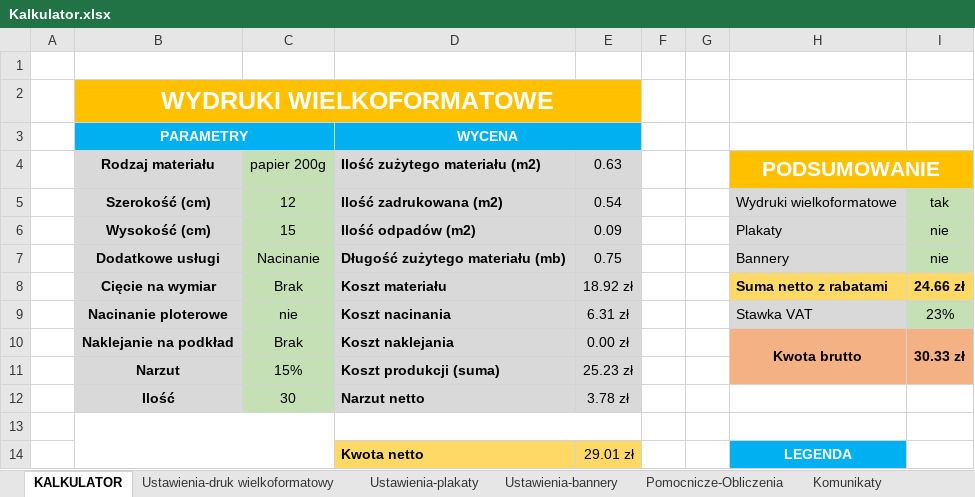
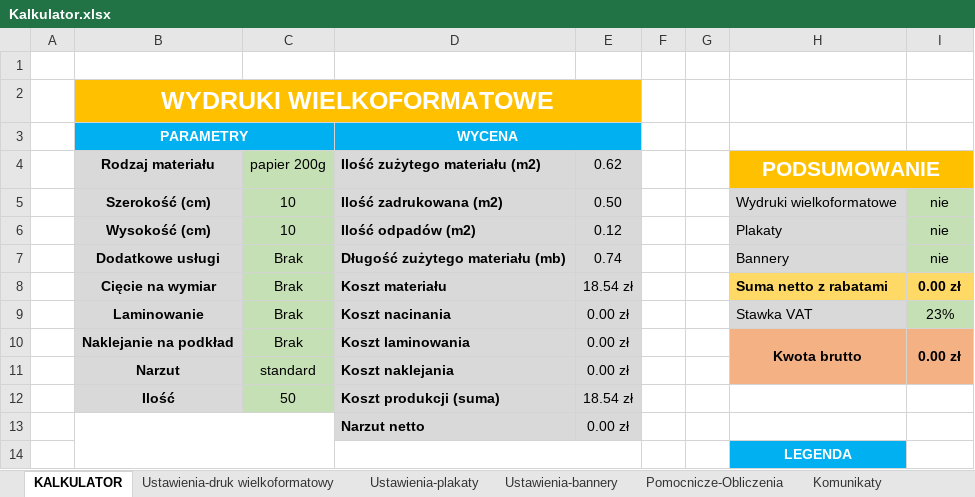
Before and after one commit to Bachu90/kalkulatorExcel, an Excel workbook: Kalkulator.xlsx, sheet KALKULATOR, drawn as a sheet; only a part is shown; values as stored, in another font and other column widths than the file's, no borders; conditional formats not drawn; removed rows and columns are numbered as before the commit, all else as after; the diff covers the shown part only; the diff names each change by its address in the sheet, - before the commit and + after, or states it on an @@ line.

```diff
--- a/Kalkulator.xlsx (sheet KALKULATOR)
+++ b/Kalkulator.xlsx (sheet KALKULATOR)
-E4: 0.63
+E4: 0.62
-C5: 12
+C5: 10
-E5: 0.54
+E5: 0.50
-I5: tak
+I5: nie
-C6: 15
+C6: 10
-E6: 0.09
+E6: 0.12
-C7: Nacinanie
+C7: Brak
-E7: 0.75
+E7: 0.74
-E8: 18.92 zł
+E8: 18.54 zł
-I8: 24.66 zł
+I8: 0.00 zł
-B9: Nacinanie ploterowe
+B9: Laminowanie
-C9: nie
+C9: Brak
-E9: 6.31 zł
+E9: 0.00 zł
-D10: Koszt naklejania
+D10: Koszt laminowania
-H10:H11 merged
+H10:H11 merged
-I10: 30.33 zł
+I10: 0.00 zł
-I10:I11 merged
+I10:I11 merged
-row 11:  | Narzut | 15% | Koszt produkcji (suma) | 25.23 zł
-row 12:  | Ilość | 30 | Narzut netto | 3.78 zł
-row 11: (empty)
+row 11:  | Narzut | standard | Koszt naklejania | 0.00 zł
-B11 fill: none
+B11 fill: #D9D9D9
-B13:C17 merged
-C11 fill: none
+C11 fill: #C5E0B4
-D11:E11 fill: none
+D11:E11 fill: #D9D9D9
-D13:E13 merged
-H11:I11 fill: none
+H11:I11 fill: #F4B183
-row 14:  |  |  | Kwota netto | 29.01 zł |  |  | LEGENDA
+row 12:  | Ilość | 50 | Koszt produkcji (suma) | 18.54 zł
+row 13:  |  |  | Narzut netto | 0.00 zł
+row 14:  |  |  |  |  |  |  | LEGENDA
```
Also changed, not shown: 2 added rows, 2 removed rows, 28 edited cells, cell formats and merged cells elsewhere in this sheet, sheet Pomocnicze-Obliczenia, sheet Ustawienia-druk wielkoformatowy, sheet Ustawienia-bannery, sheet Ustawienia-plakaty, sheet Komunikaty, formulas that keep their value, 1 other file.
